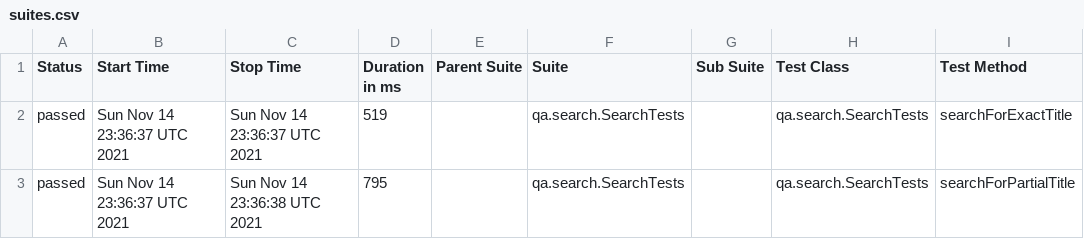
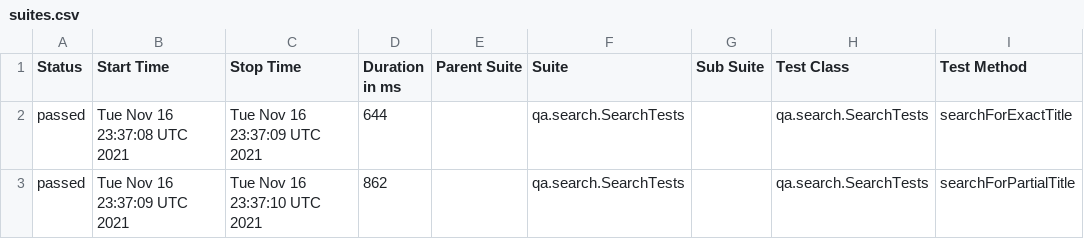
Before and after one commit to reinaldorossetti/playwright-kotlin-junit5, a CSV file: chromium/data/suites.csv, drawn as a sheet; only a part is shown; the diff names each change by its address in the sheet, - before the commit and + after, or states it on an @@ line.

```diff
--- a/chromium/data/suites.csv
+++ b/chromium/data/suites.csv
-B2 (Start Time): Sun Nov 14 23:36:37 UTC 2021
+B2 (Start Time): Tue Nov 16 23:37:08 UTC 2021
-C2 (Stop Time): Sun Nov 14 23:36:37 UTC 2021
+C2 (Stop Time): Tue Nov 16 23:37:09 UTC 2021
-D2 (Duration in ms): 519
+D2 (Duration in ms): 644
-B3 (Start Time): Sun Nov 14 23:36:37 UTC 2021
+B3 (Start Time): Tue Nov 16 23:37:09 UTC 2021
-C3 (Stop Time): Sun Nov 14 23:36:38 UTC 2021
+C3 (Stop Time): Tue Nov 16 23:37:10 UTC 2021
-D3 (Duration in ms): 795
+D3 (Duration in ms): 862
```
Also changed, not shown: 17 other files.
